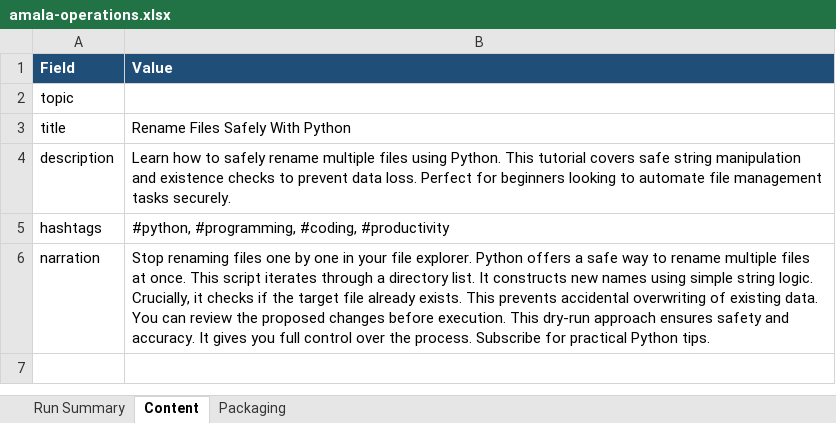
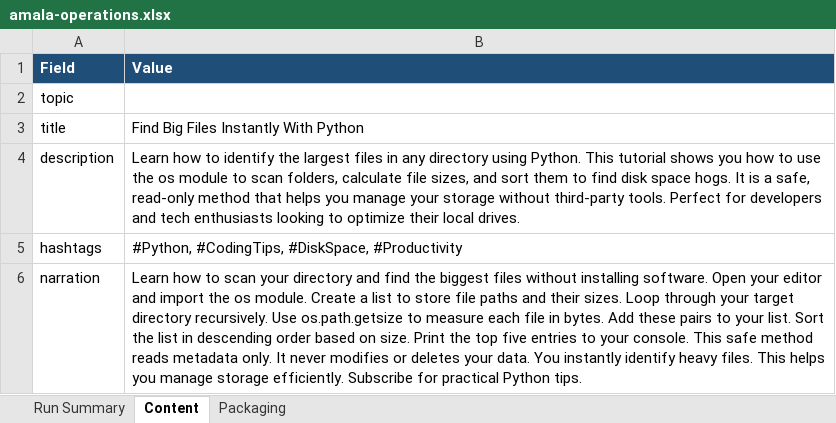
Before and after one commit to amalraj020-a11y/automated-YT-operations, an Excel workbook: reports/latest/amala-operations.xlsx, sheet Content, drawn as a sheet; values as stored, in another font and other column widths than the file's, no borders; the diff names each change by its address in the sheet, - before the commit and + after, or states it on an @@ line.

```diff
--- a/reports/latest/amala-operations.xlsx (sheet Content)
+++ b/reports/latest/amala-operations.xlsx (sheet Content)
-B3 (Value): Rename Files Safely With Python
+B3 (Value): Find Big Files Instantly With Python
-B4 (Value): …how to safely rename multiple files using Python. This tutorial covers safe string manipulation and existence checks to prevent data loss. Perfect for beginners looking to automate file management tasks securely.
+B4 (Value): …how to identify the largest files in any directory using Python. This tutorial shows you how to use the os module to scan folders, calculate file sizes, and sort them to find disk space hogs. It is a safe, read-only method that helps you manage your storage without third-party tools. Perfect for developers and tech enthusiasts looking to optimize their local drives.
-B5 (Value): #python, #programming, #coding, #productivity
+B5 (Value): #Python, #CodingTips, #DiskSpace, #Productivity
-B6 (Value): Stop renaming files one by one in your file explorer. Python offers a safe way to rename multiple files at once. This script iterates through a directory list. It constructs new names using simple string logic. Crucially, it checks if the target file already exists. This prevents accidental overwriting of existing data. You can review the proposed changes before execution. This dry-run approach ensures safety and accuracy. It gives you full control over the process. Subscribe for…
+B6 (Value): Learn how to scan your directory and find the biggest files without installing software. Open your editor and import the os module. Create a list to store file paths and their sizes. Loop through your target directory recursively. Use os.path.getsize to measure each file in bytes. Add these pairs to your list. Sort the list in descending order based on size. Print the top five entries to your console. This safe method reads metadata only. It never modifies or deletes your data. You instantly identify heavy files. This helps you manage storage efficiently. Subscribe for…
```
Also changed, not shown: sheet Run Summary, sheet Packaging.
